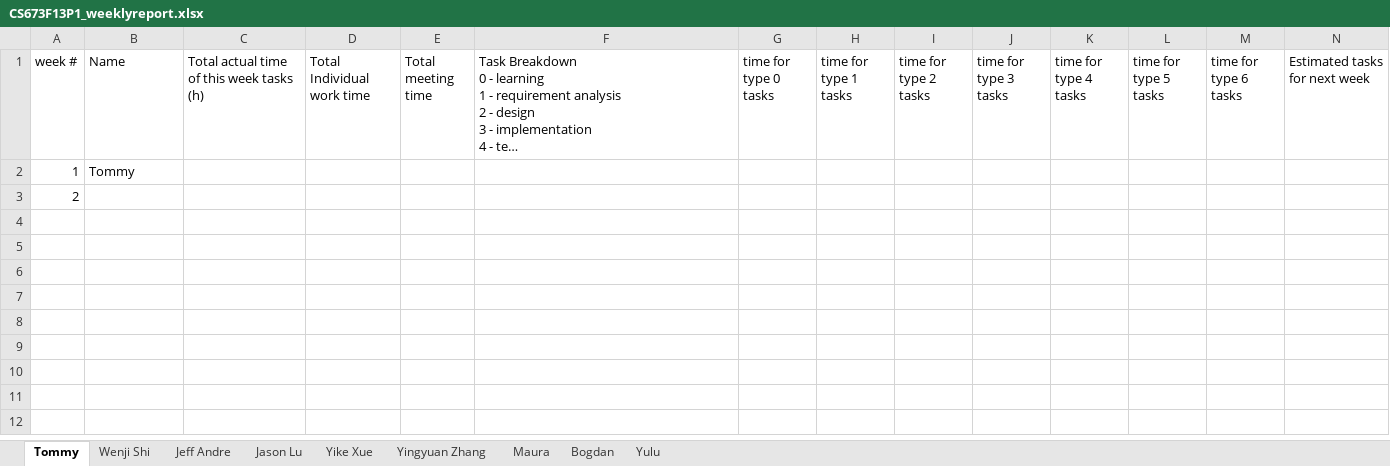
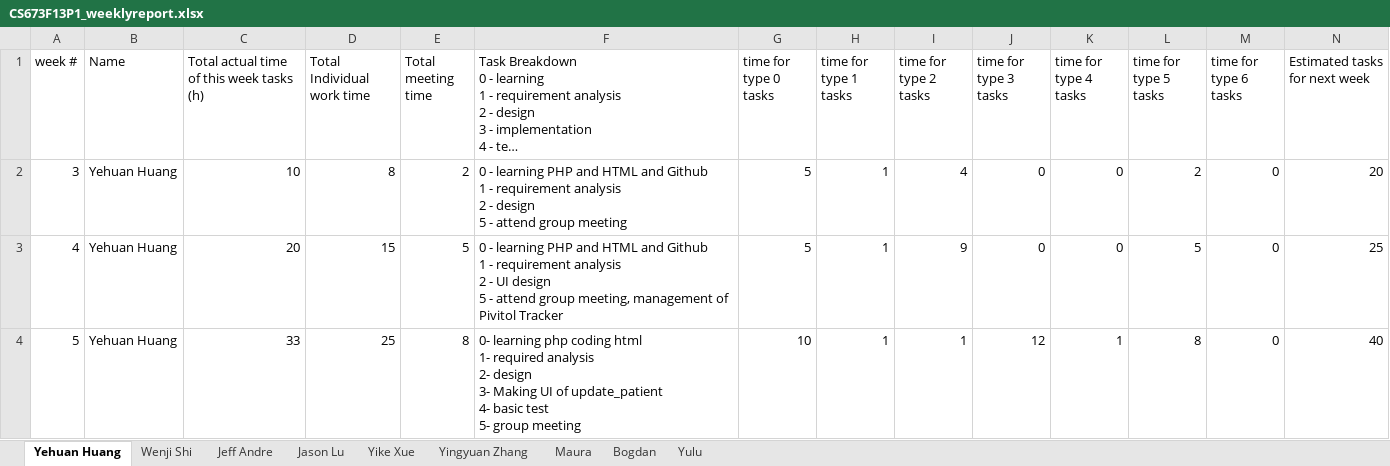
Before and after one commit to met-hilab/DiabeteSavior, an Excel workbook: docs/CS673F13P1_weeklyreport.xlsx, sheet Yehuan Huang, drawn as a sheet; only a part is shown; long unchanged cells end in …; values as stored, in another font and other column widths than the file's, no borders; removed rows and columns are numbered as before the commit, all else as after; rows hold the shown columns only; ↵ is a line break in a cell; the diff names each change by its address in the sheet, - before the commit and + after, or states it on an @@ line.

```diff
--- a/docs/CS673F13P1_weeklyreport.xlsx (sheet Yehuan Huang)
+++ b/docs/CS673F13P1_weeklyreport.xlsx (sheet Yehuan Huang)
-sheet tab: Tommy
+sheet tab: Yehuan Huang
-row 2: 1 | Tommy
-row 3: 2
+row 2: 3 | Yehuan Huang | 10 | 8 | 2 | 0 - learning PHP and HTML and Github ↵ 1 - requirement analysis ↵ 2 - design ↵ 5 - attend group meeting | 5 | 1 | 4 | 0 | 0 | 2 | 0 | 20
+row 3: 4 | Yehuan Huang | 20 | 15 | 5 | 0 - learning PHP and HTML and Github ↵ 1 - requirement analysis ↵ 2 - UI design ↵ 5 - attend group meeting, management of Pivitol Tracker | 5 | 1 | 9 | 0 | 0 | 5 | 0 | 25
+row 4: 5 | Yehuan Huang | 33 | 25 | 8 | 0- learning php coding html ↵ 1- required analysis ↵ 2- design ↵ 3- Making UI of update_patient ↵ 4- basic test ↵ 5- group meeting | 10 | 1 | 1 | 12 | 1 | 8 | 0 | 40
```
Also changed, not shown: sheet Bogdan, sheet Jason Lu, sheet Yingyuan Zhang, sheet Jeff Andre, sheet Wenji Shi, sheet Yike Xue, 2 more sheets.
